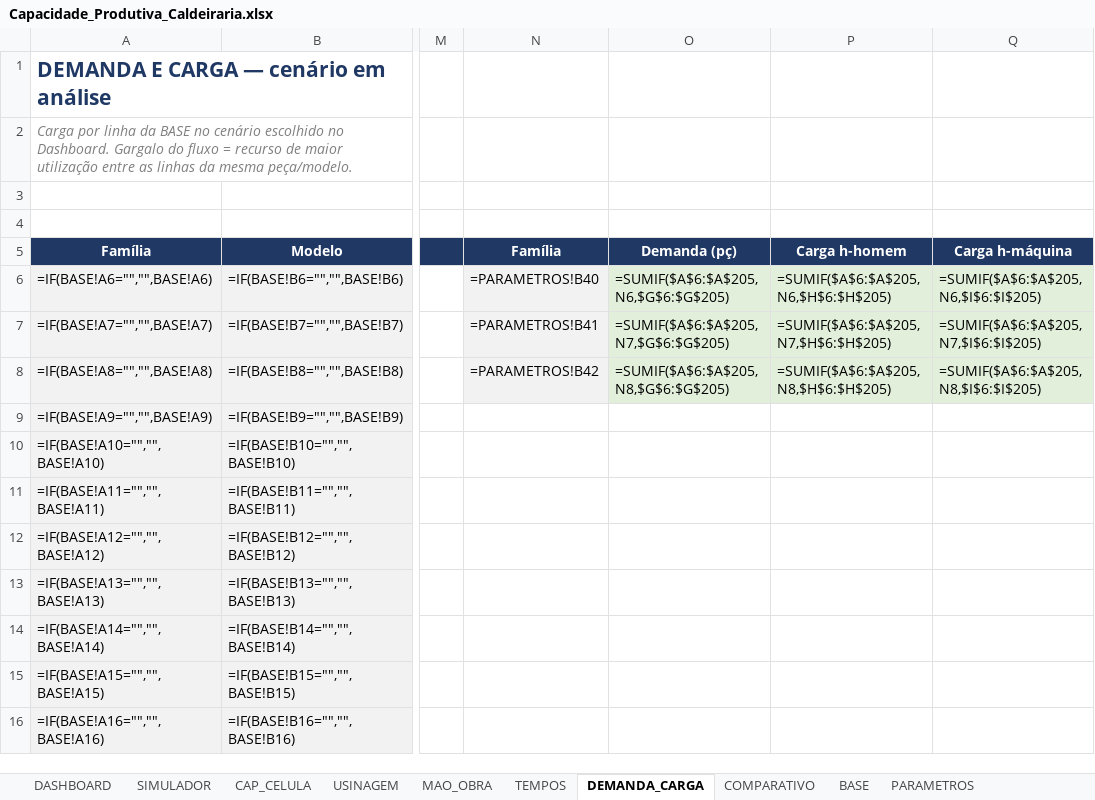
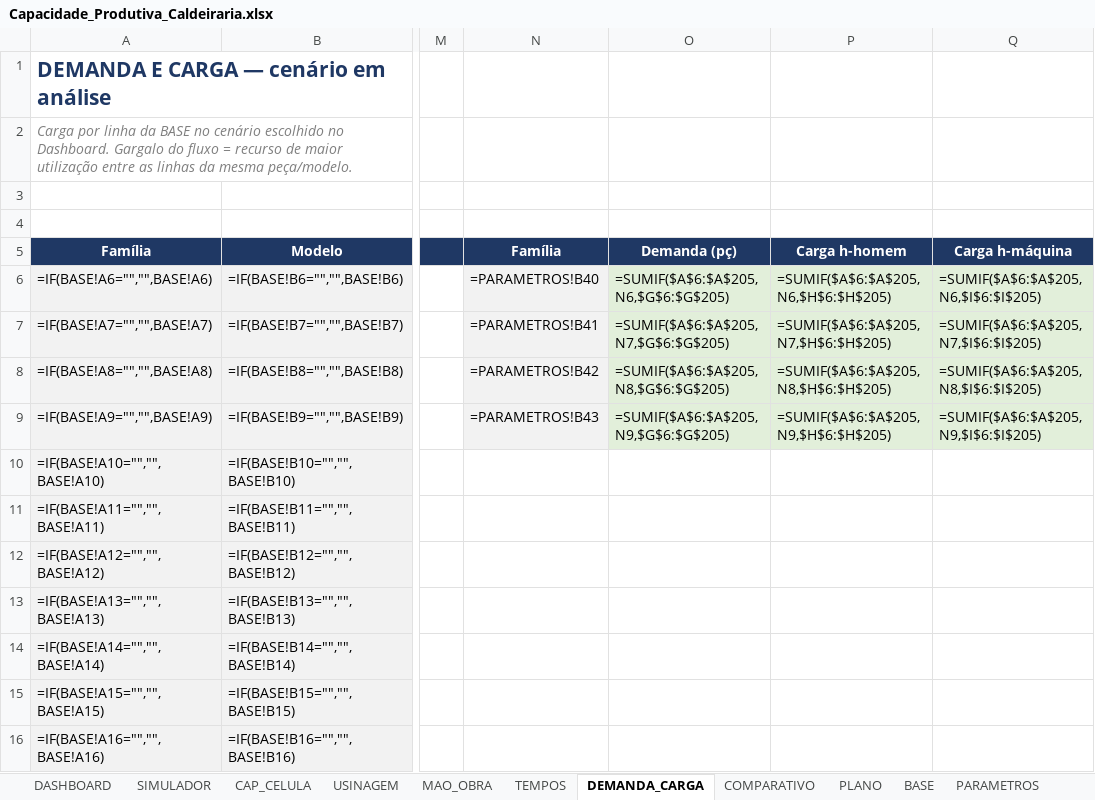
Before and after one commit to wevertonjesusalvesdasilva1-hash/navegation, an Excel workbook: Capacidade_Produtiva_Caldeiraria.xlsx, sheet DEMANDA_CARGA, drawn as a sheet; only a part is shown, gaps mark what is left out; values as stored, in another font and other column widths than the file's, no borders; formulas without a stored value are shown as written; conditional formats not drawn; the diff names each change by its address in the sheet, - before the commit and + after, or states it on an @@ line.

```diff
--- a/Capacidade_Produtiva_Caldeiraria.xlsx (sheet DEMANDA_CARGA)
+++ b/Capacidade_Produtiva_Caldeiraria.xlsx (sheet DEMANDA_CARGA)
+sheet tab: PLANO
-N9 (Família): (empty)
+N9 (Família): =PARAMETROS!B43
-N9 fill: none
+N9 fill: #F2F2F2
-O9 (Demanda (pç)): (empty)
+O9 (Demanda (pç)): =SUMIF($A$6:$A$205,N9,$G$6:$G$205)
-O9:Q9 fill: none
+O9:Q9 fill: #E2EFDA
-P9 (Carga h-homem): (empty)
+P9 (Carga h-homem): =SUMIF($A$6:$A$205,N9,$H$6:$H$205)
-Q9 (Carga h-máquina): (empty)
+Q9 (Carga h-máquina): =SUMIF($A$6:$A$205,N9,$I$6:$I$205)
```
Also changed, not shown: sheet BASE, sheet DASHBOARD, sheet PARAMETROS, sheet DIAGNOSTICO, sheet SIMULADOR, charts or pictures, 8 other files.
